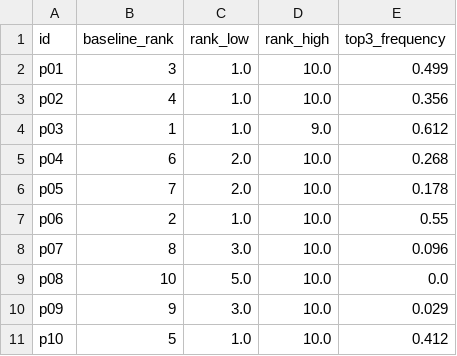
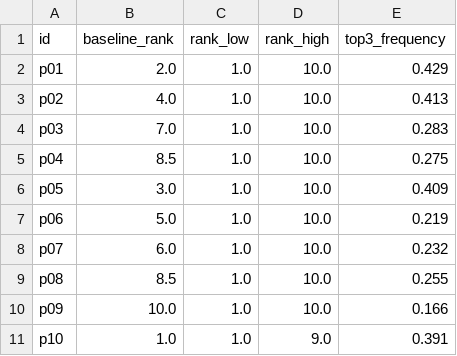
Before and after one commit to Maximus42-byte/LinkedIn-Graph-Intelligence, a CSV file: output/tables/rank_intervals.csv, drawn as a sheet.

```diff
--- a/output/tables/rank_intervals.csv
+++ b/output/tables/rank_intervals.csv
@@ -1,11 +1,11 @@
 id,baseline_rank,rank_low,rank_high,top3_frequency
-p01,3,1.0,10.0,0.499
-p02,4,1.0,10.0,0.356
-p03,1,1.0,9.0,0.612
-p04,6,2.0,10.0,0.268
-p05,7,2.0,10.0,0.178
-p06,2,1.0,10.0,0.55
-p07,8,3.0,10.0,0.096
-p08,10,5.0,10.0,0.0
-p09,9,3.0,10.0,0.029
-p10,5,1.0,10.0,0.412
+p01,2.0,1.0,10.0,0.429
+p02,4.0,1.0,10.0,0.413
+p03,7.0,1.0,10.0,0.283
+p04,8.5,1.0,10.0,0.275
+p05,3.0,1.0,10.0,0.409
+p06,5.0,1.0,10.0,0.219
+p07,6.0,1.0,10.0,0.232
+p08,8.5,1.0,10.0,0.255
+p09,10.0,1.0,10.0,0.166
+p10,1.0,1.0,9.0,0.391
```
Also changed, not shown: output/tables/ablation.csv, output/tables/all_centrality_correlations.csv, 25 other files.
